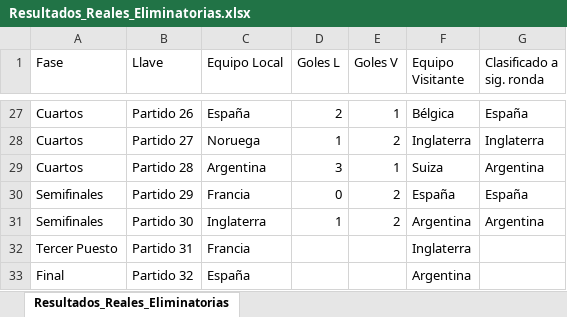
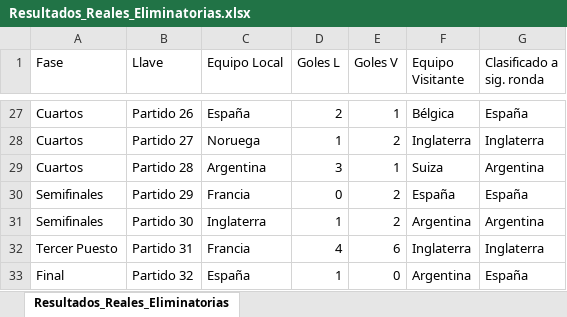
Before and after one commit to sdcastanedac/Polla_FM, an Excel workbook: Resultados_Reales_Eliminatorias.xlsx, sheet Resultados_Reales_Eliminatorias, drawn as a sheet; only a part is shown, gaps mark what is left out; values as stored, in another font and other column widths than the file's, no borders; the diff names each change by its address in the sheet, - before the commit and + after, or states it on an @@ line.

```diff
--- a/Resultados_Reales_Eliminatorias.xlsx (sheet Resultados_Reales_Eliminatorias)
+++ b/Resultados_Reales_Eliminatorias.xlsx (sheet Resultados_Reales_Eliminatorias)
-D32 (Goles L): (empty)
+D32 (Goles L): 4
-E32 (Goles V): (empty)
+E32 (Goles V): 6
-G32 (Clasificado a sig. ronda): (empty)
+G32 (Clasificado a sig. ronda): Inglaterra
-D33 (Goles L): (empty)
+D33 (Goles L): 1
-E33 (Goles V): (empty)
+E33 (Goles V): 0
-G33 (Clasificado a sig. ronda): (empty)
+G33 (Clasificado a sig. ronda): España
```
Also changed, not shown: 1 other file.
